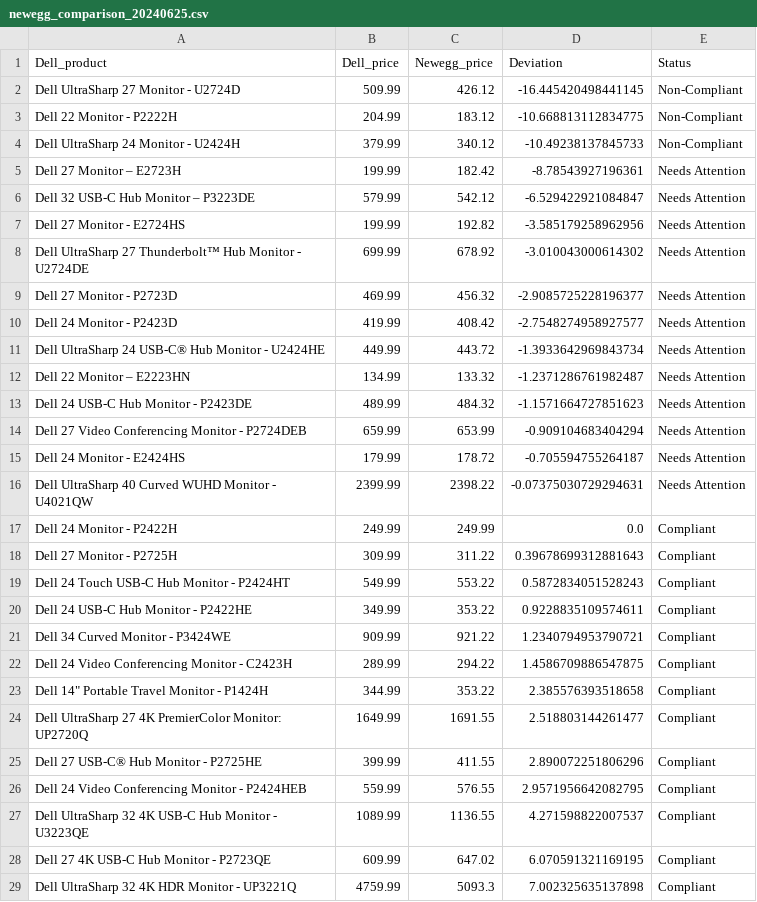
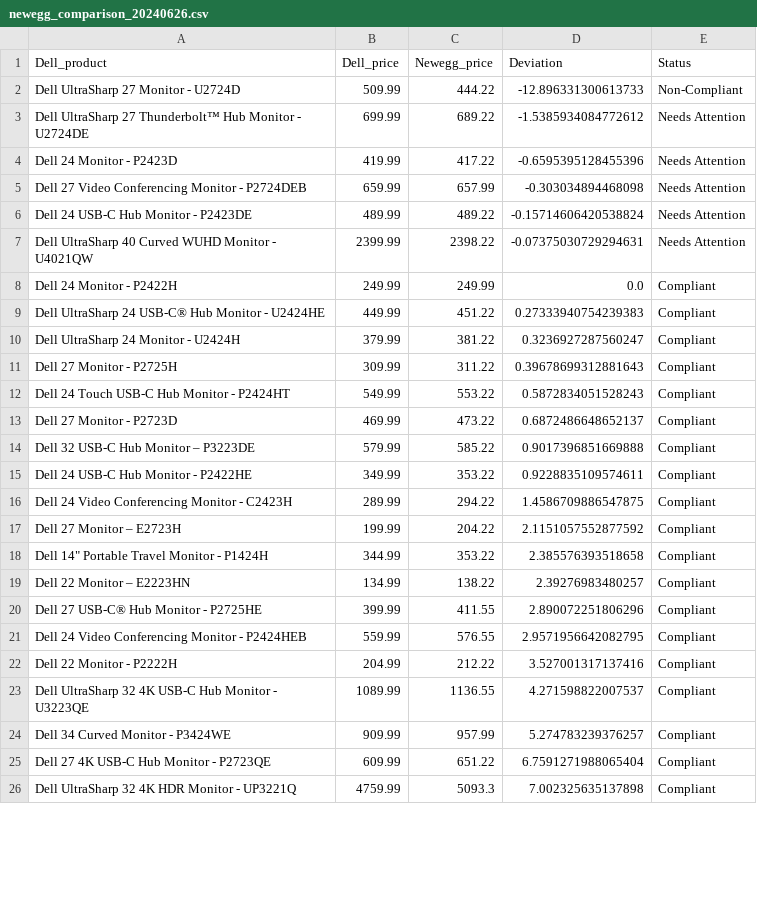
Before and after one commit to nickdoucette24/brainstation-industryproject-team1, a CSV file: server/scripts/data/newegg_comparison_20240626.csv (was server/scripts/data/newegg_comparison_20240625.csv), drawn as a sheet; only a part is shown; the diff covers the shown part only.

```diff
--- a/server/scripts/data/newegg_comparison_20240625.csv
+++ b/server/scripts/data/newegg_comparison_20240626.csv
@@ -1,29 +1,26 @@
 Dell_product,Dell_price,Newegg_price,Deviation,Status
-Dell UltraSharp 27 Monitor - U2724D,509.99,426.12,-16.445420498441145,Non-Compliant
-Dell 22 Monitor - P2222H,204.99,183.12,-10.668813112834775,Non-Compliant
-Dell UltraSharp 24 Monitor - U2424H,379.99,340.12,-10.49238137845733,Non-Compliant
-Dell 27 Monitor – E2723H,199.99,182.42,-8.78543927196361,Needs Attention
-Dell 32 USB-C Hub Monitor – P3223DE,579.99,542.12,-6.529422921084847,Needs Attention
-Dell 27 Monitor - E2724HS,199.99,192.82,-3.585179258962956,Needs Attention
-Dell UltraSharp 27 Thunderbolt™ Hub Monitor - U2724DE,699.99,678.92,-3.010043000614302,Needs Attention
-Dell 27 Monitor - P2723D,469.99,456.32,-2.9085725228196377,Needs Attention
-Dell 24 Monitor - P2423D,419.99,408.42,-2.7548274958927577,Needs Attention
-Dell UltraSharp 24 USB-C® Hub Monitor - U2424HE,449.99,443.72,-1.3933642969843734,Needs Attention
-Dell 22 Monitor – E2223HN,134.99,133.32,-1.2371286761982487,Needs Attention
-Dell 24 USB-C Hub Monitor - P2423DE,489.99,484.32,-1.1571664727851623,Needs Attention
-Dell 27 Video Conferencing Monitor - P2724DEB,659.99,653.99,-0.909104683404294,Needs Attention
-Dell 24 Monitor - E2424HS,179.99,178.72,-0.705594755264187,Needs Attention
+Dell UltraSharp 27 Monitor - U2724D,509.99,444.22,-12.896331300613733,Non-Compliant
+Dell UltraSharp 27 Thunderbolt™ Hub Monitor - U2724DE,699.99,689.22,-1.5385934084772612,Needs Attention
+Dell 24 Monitor - P2423D,419.99,417.22,-0.6595395128455396,Needs Attention
+Dell 27 Video Conferencing Monitor - P2724DEB,659.99,657.99,-0.303034894468098,Needs Attention
+Dell 24 USB-C Hub Monitor - P2423DE,489.99,489.22,-0.15714606420538824,Needs Attention
 Dell UltraSharp 40 Curved WUHD Monitor - U4021QW,2399.99,2398.22,-0.07375030729294631,Needs Attention
 Dell 24 Monitor - P2422H,249.99,249.99,0.0,Compliant
+Dell UltraSharp 24 USB-C® Hub Monitor - U2424HE,449.99,451.22,0.27333940754239383,Compliant
+Dell UltraSharp 24 Monitor - U2424H,379.99,381.22,0.3236927287560247,Compliant
 Dell 27 Monitor - P2725H,309.99,311.22,0.39678699312881643,Compliant
 Dell 24 Touch USB-C Hub Monitor - P2424HT,549.99,553.22,0.5872834051528243,Compliant
+Dell 27 Monitor - P2723D,469.99,473.22,0.6872486648652137,Compliant
+Dell 32 USB-C Hub Monitor – P3223DE,579.99,585.22,0.9017396851669888,Compliant
 Dell 24 USB-C Hub Monitor - P2422HE,349.99,353.22,0.9228835109574611,Compliant
-Dell 34 Curved Monitor - P3424WE,909.99,921.22,1.2340794953790721,Compliant
 Dell 24 Video Conferencing Monitor - C2423H,289.99,294.22,1.4586709886547875,Compliant
+Dell 27 Monitor – E2723H,199.99,204.22,2.1151057552877592,Compliant
 "Dell 14"" Portable Travel Monitor - P1424H",344.99,353.22,2.385576393518658,Compliant
-Dell UltraSharp 27 4K PremierColor Monitor: UP2720Q,1649.99,1691.55,2.518803144261477,Compliant
+Dell 22 Monitor – E2223HN,134.99,138.22,2.39276983480257,Compliant
 Dell 27 USB-C® Hub Monitor - P2725HE,399.99,411.55,2.890072251806296,Compliant
 Dell 24 Video Conferencing Monitor - P2424HEB,559.99,576.55,2.9571956642082795,Compliant
+Dell 22 Monitor - P2222H,204.99,212.22,3.527001317137416,Compliant
 Dell UltraSharp 32 4K USB-C Hub Monitor - U3223QE,1089.99,1136.55,4.271598822007537,Compliant
-Dell 27 4K USB-C Hub Monitor - P2723QE,609.99,647.02,6.070591321169195,Compliant
+Dell 34 Curved Monitor - P3424WE,909.99,957.99,5.274783239376257,Compliant
+Dell 27 4K USB-C Hub Monitor - P2723QE,609.99,651.22,6.7591271988065404,Compliant
 Dell UltraSharp 32 4K HDR Monitor - UP3221Q,4759.99,5093.3,7.002325635137898,Compliant
```
Also changed, not shown: 7 added rows and 4 removed rows elsewhere in this file, server/scripts/data/bestbuy_comparison_20240626.csv, server/scripts/data/combined_product_data_20240626.csv, 6 other files.
